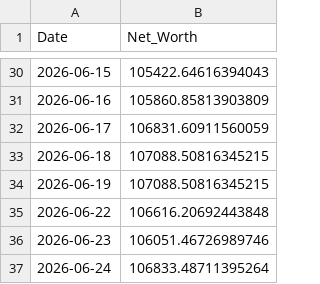
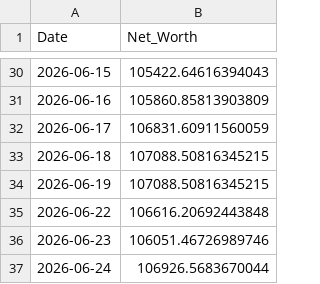
Before and after one commit to nangiasachin27/T_Raider_v3_PB, a CSV file: config/daily_equity.csv, drawn as a sheet; only a part is shown, gaps mark what is left out.

```diff
--- a/config/daily_equity.csv
+++ b/config/daily_equity.csv
@@ -36,2 +36,2 @@ Date,Net_Worth
 2026-06-23,106051.46726989746
-2026-06-24,106833.48711395264
+2026-06-24,106926.5683670044
```
Also changed, not shown: 2 other files.
